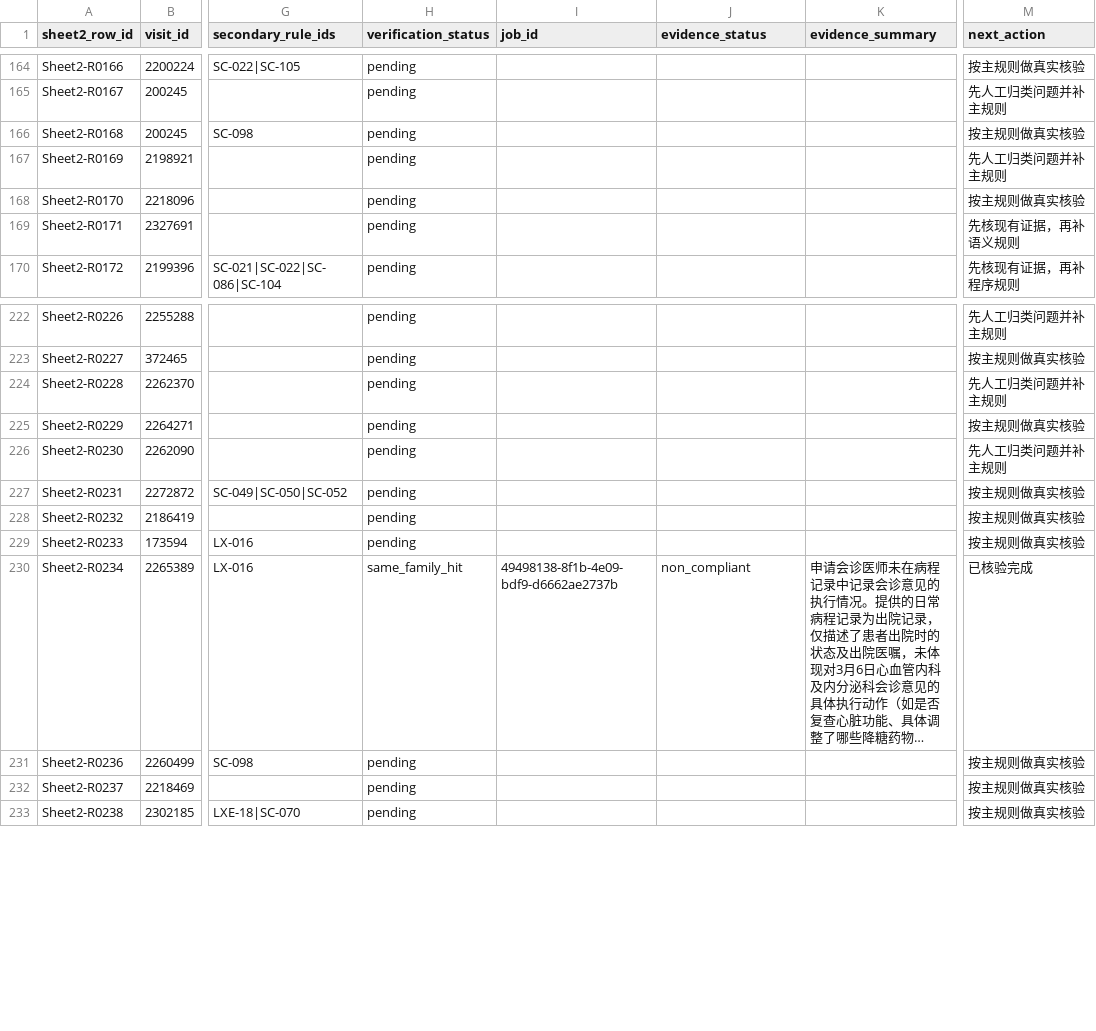
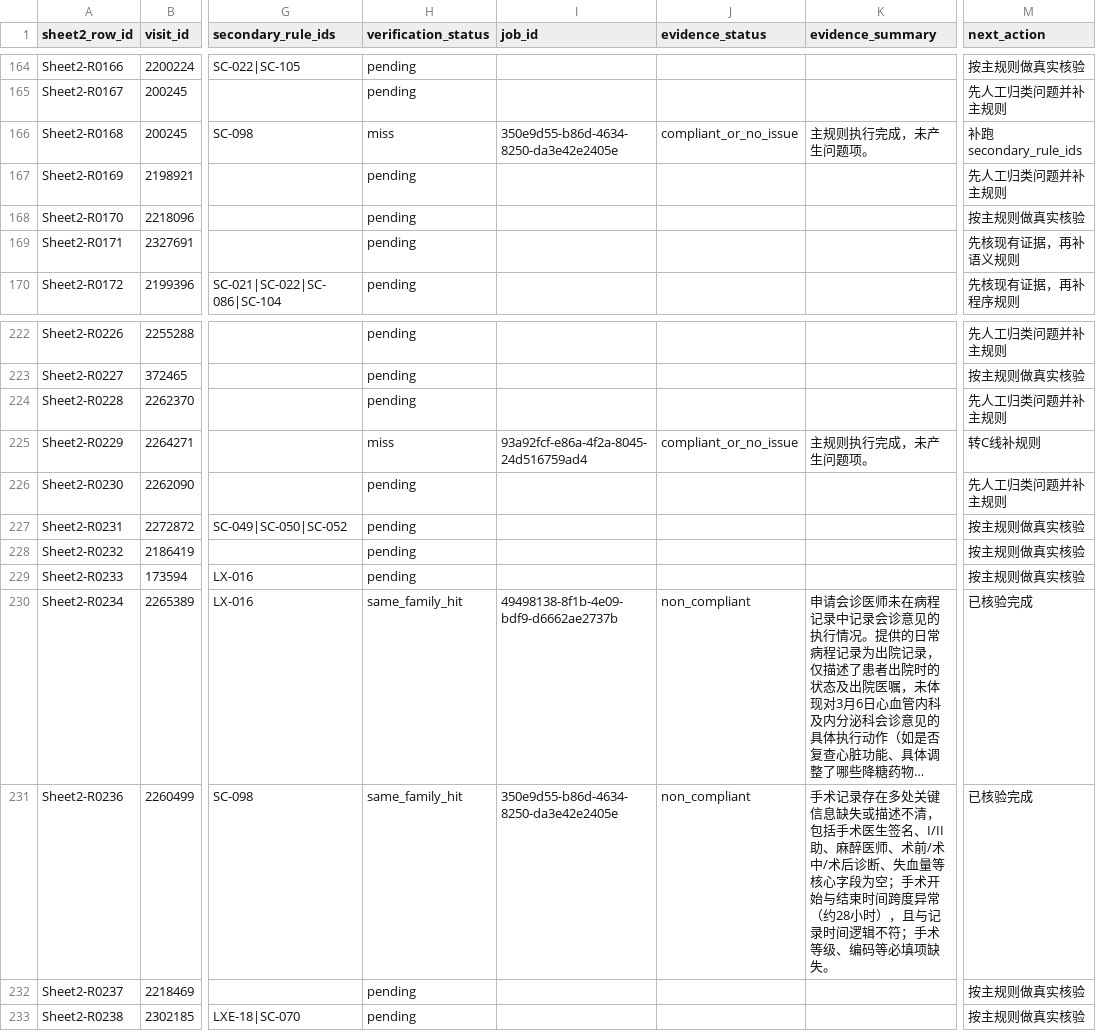
Before and after one commit to softjazzz/combined, a CSV file: apps/medqc-web/docs/0418/QC/sheet2_verification_ledger_seed.csv, drawn as a sheet; only a part is shown, gaps mark what is left out; long unchanged cells end in …; the diff covers the shown part only; the diff names each change by its address in the sheet, - before the commit and + after, or states it on an @@ line.

```diff
--- a/apps/medqc-web/docs/0418/QC/sheet2_verification_ledger_seed.csv
+++ b/apps/medqc-web/docs/0418/QC/sheet2_verification_ledger_seed.csv
-H166 (verification_status): pending
+H166 (verification_status): miss
-I166 (job_id): (empty)
+I166 (job_id): 350e9d55-b86d-4634-8250-da3e42e2405e
-J166 (evidence_status): (empty)
+J166 (evidence_status): compliant_or_no_issue
-K166 (evidence_summary): (empty)
+K166 (evidence_summary): 主规则执行完成，未产生问题项。
-M166 (next_action): 按主规则做真实核验
+M166 (next_action): 补跑secondary_rule_ids
-H225 (verification_status): pending
+H225 (verification_status): miss
-I225 (job_id): (empty)
+I225 (job_id): 93a92fcf-e86a-4f2a-8045-24d516759ad4
-J225 (evidence_status): (empty)
+J225 (evidence_status): compliant_or_no_issue
-K225 (evidence_summary): (empty)
+K225 (evidence_summary): 主规则执行完成，未产生问题项。
-M225 (next_action): 按主规则做真实核验
+M225 (next_action): 转C线补规则
-H231 (verification_status): pending
+H231 (verification_status): same_family_hit
-I231 (job_id): (empty)
+I231 (job_id): 350e9d55-b86d-4634-8250-da3e42e2405e
-J231 (evidence_status): (empty)
+J231 (evidence_status): non_compliant
-K231 (evidence_summary): (empty)
+K231 (evidence_summary): 手术记录存在多处关键信息缺失或描述不清，包括手术医生签名、I/II助、麻醉医师、术前/术中/术后诊断、失血量等核心字段为空；手术开始与结束时间跨度异常（约28小时），且与记录时间逻辑不符；手术等级、编码等必填项缺失。
-M231 (next_action): 按主规则做真实核验
+M231 (next_action): 已核验完成
```
Also changed, not shown: 65 edited cells elsewhere in this file, 4 other files.
